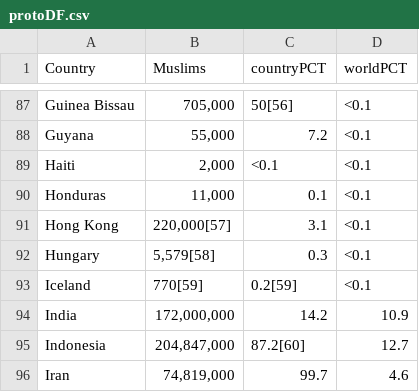
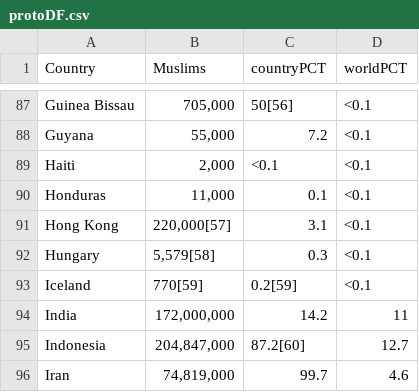
Before and after one commit to schnee/us-exec-admin, a CSV file: protoDF.csv, drawn as a sheet; only a part is shown, gaps mark what is left out.

```diff
--- a/protoDF.csv
+++ b/protoDF.csv
@@ -93,3 +93,3 @@ Hungary,"5,579[58]",0.3,<0.1
 Iceland,770[59],0.2[59],<0.1
-India,"172,000,000",14.2,10.9
+India,"172,000,000",14.2,11
 Indonesia,"204,847,000",87.2[60],12.7
```
Also changed, not shown: 1 other file.
